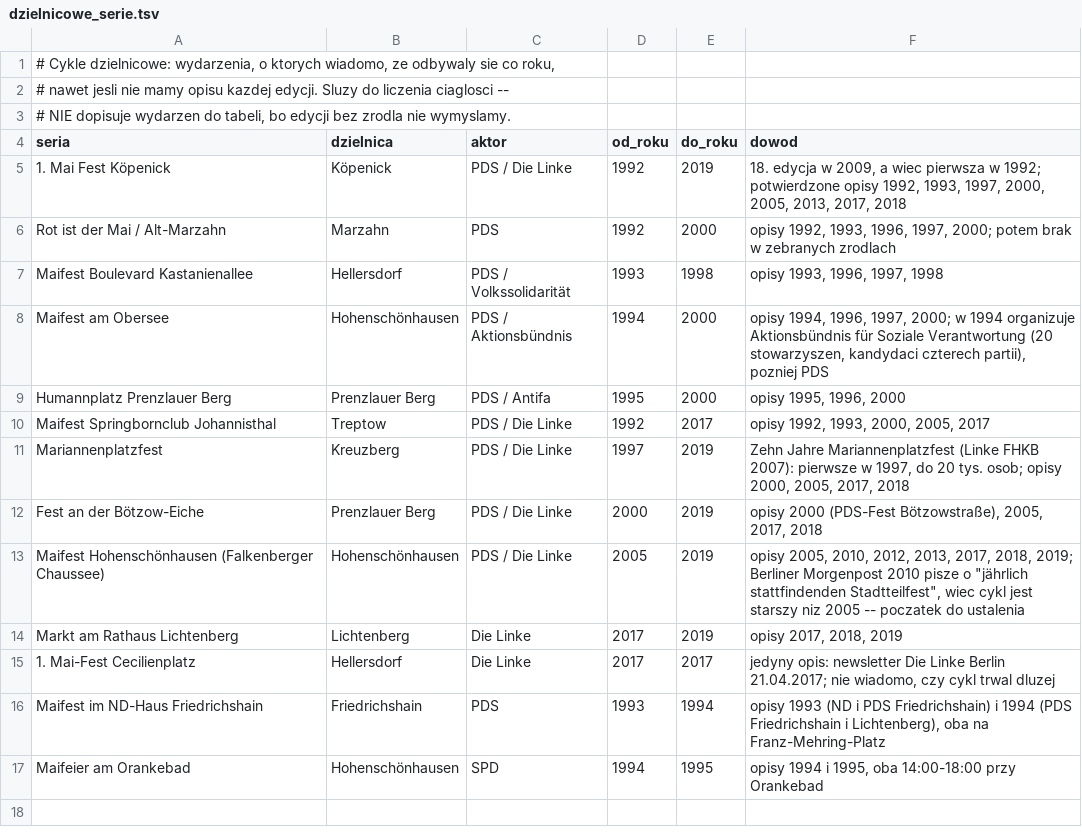
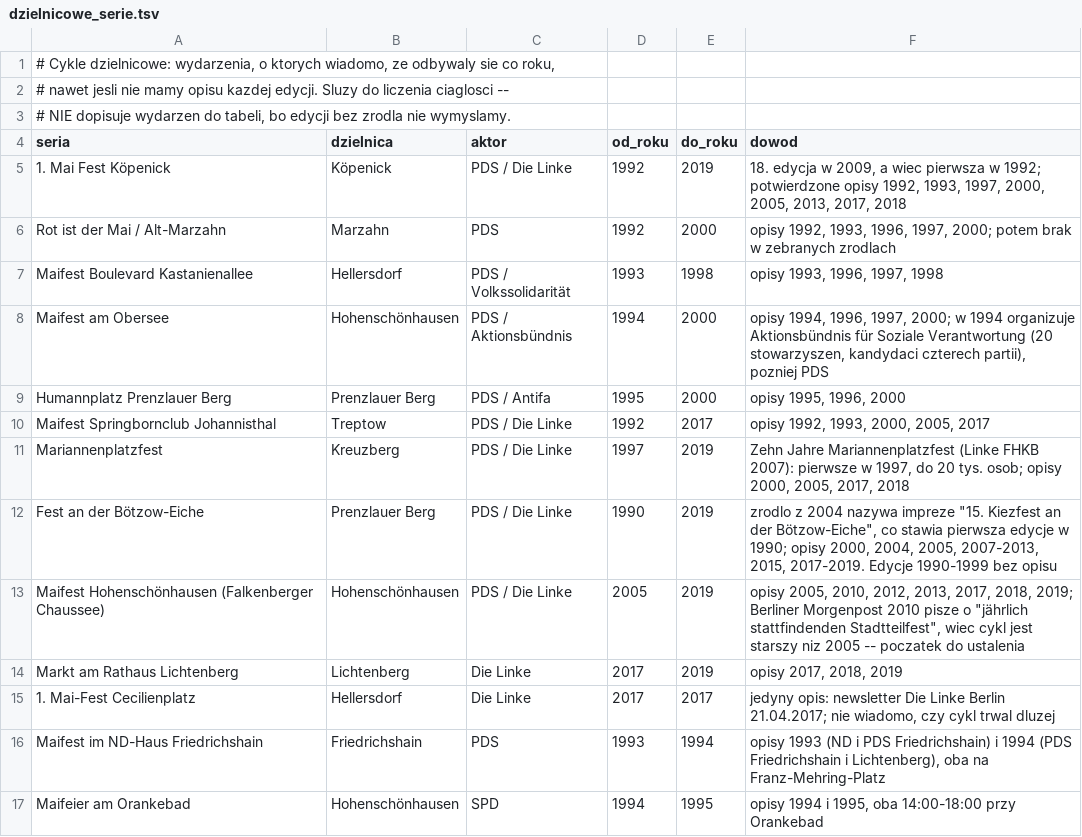
Before and after one commit to paweldow1/1.-Maja, a TSV file: pipeline/input/dzielnicowe_serie.tsv, drawn as a sheet.

```diff
--- a/pipeline/input/dzielnicowe_serie.tsv
+++ b/pipeline/input/dzielnicowe_serie.tsv
@@ -11,3 +11,3 @@ Maifest Springbornclub Johannisthal	Treptow	PDS / Die Linke	1992	2017	opisy 1992
 Mariannenplatzfest	Kreuzberg	PDS / Die Linke	1997	2019	"Zehn Jahre Mariannenplatzfest" (Linke FHKB 2007): pierwsze w 1997, do 20 tys. osob; opisy 2000, 2005, 2017, 2018
-Fest an der Bötzow-Eiche	Prenzlauer Berg	PDS / Die Linke	2000	2019	opisy 2000 (PDS-Fest Bötzowstraße), 2005, 2017, 2018
+Fest an der Bötzow-Eiche	Prenzlauer Berg	PDS / Die Linke	1990	2019	zrodlo z 2004 nazywa impreze "15. Kiezfest an der Bötzow-Eiche", co stawia pierwsza edycje w 1990; opisy 2000, 2004, 2005, 2007-2013, 2015, 2017-2019. Edycje 1990-1999 bez opisu
 Maifest Hohenschönhausen (Falkenberger Chaussee)	Hohenschönhausen	PDS / Die Linke	2005	2019	opisy 2005, 2010, 2012, 2013, 2017, 2018, 2019; Berliner Morgenpost 2010 pisze o "jährlich stattfindenden Stadtteilfest", wiec cykl jest starszy niz 2005 -- poczatek do ustalenia
```
Also changed, not shown: pipeline/input/dzielnicowe.tsv, pipeline/output/dzielnicowe_serie.csv, 9 other files.
